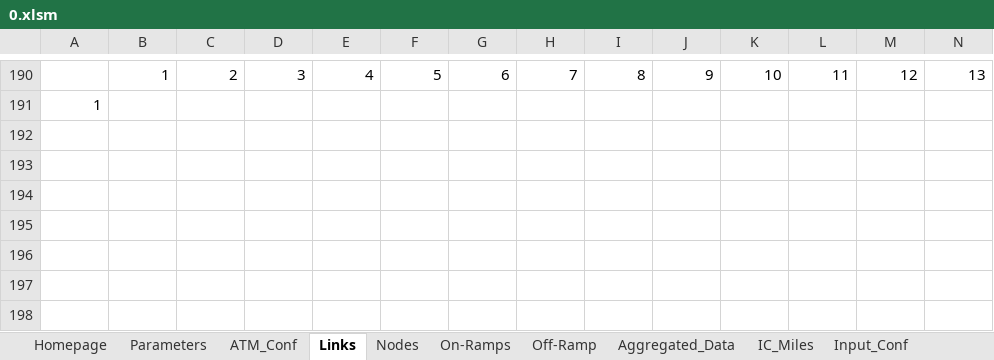
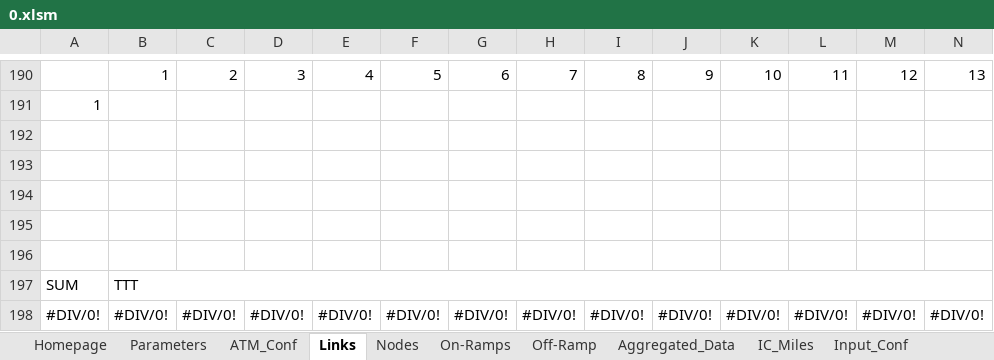
Before and after one commit to cantoncat/v430, an Excel workbook: 0.xlsm, sheet Links, drawn as a sheet; only a part is shown, gaps mark what is left out; values as stored, in another font and other column widths than the file's, no cell formats; rows hold the shown columns only; the diff names each change by its address in the sheet, - before the commit and + after, or states it on an @@ line.

```diff
--- a/0.xlsm (sheet Links)
+++ b/0.xlsm (sheet Links)
+row 192: (empty)
+row 193: (empty)
+row 194: (empty)
+row 195: (empty)
+row 196: (empty)
+row 197: SUM | TTT
+row 198: #DIV/0! | #DIV/0! | #DIV/0! | #DIV/0! | #DIV/0! | #DIV/0! | #DIV/0! | #DIV/0! | #DIV/0! | #DIV/0! | #DIV/0! | #DIV/0! | #DIV/0! | #DIV/0!
```
Also changed, not shown: sheet On-Ramps, sheet Off-Ramp, sheet Nodes, sheet ATM_Conf, cell formats, formulas that keep their value, 1 other file.
